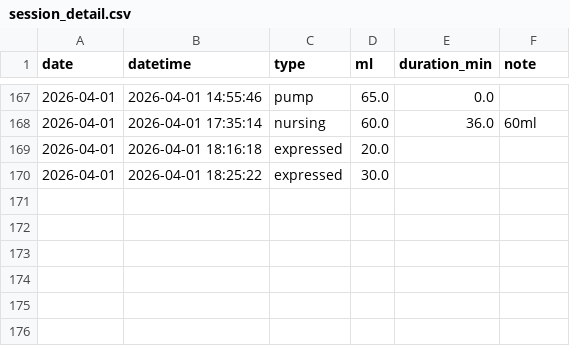
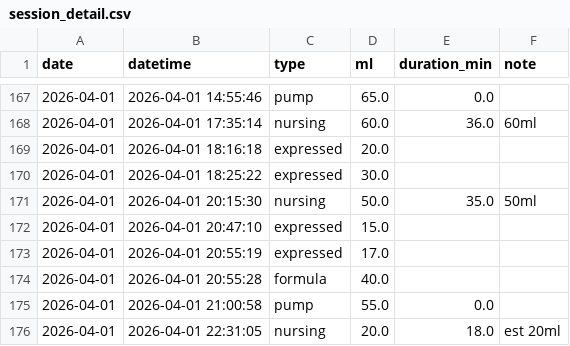
Before and after one commit to jaggiechu/breast-friend, a CSV file: session_detail.csv, drawn as a sheet; only a part is shown, gaps mark what is left out.

Commit message:
Auto-update: new data 2026-04-01 23:08

```diff
--- a/session_detail.csv
+++ b/session_detail.csv
@@ -184 +184,7 @@ date,datetime,type,ml,duration_min,note
 2026-04-01,2026-04-01 18:25:22,expressed,30.0,,
+2026-04-01,2026-04-01 20:15:30,nursing,50.0,35.0,50ml
+2026-04-01,2026-04-01 20:47:10,expressed,15.0,,
+2026-04-01,2026-04-01 20:55:19,expressed,17.0,,
+2026-04-01,2026-04-01 20:55:28,formula,40.0,,
+2026-04-01,2026-04-01 21:00:58,pump,55.0,0.0,
+2026-04-01,2026-04-01 22:31:05,nursing,20.0,18.0,est 20ml
```
Also changed, not shown: daily_summary.csv, 1 other file.
